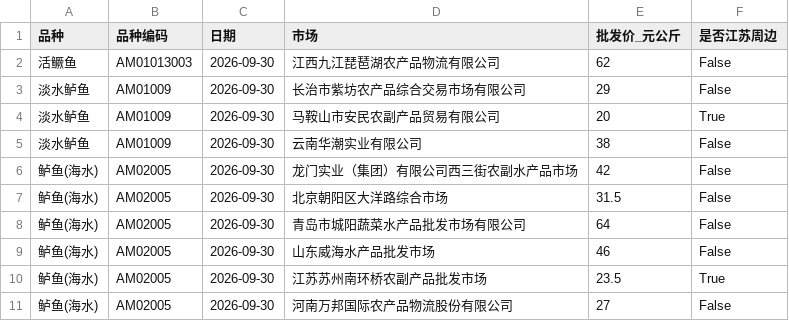
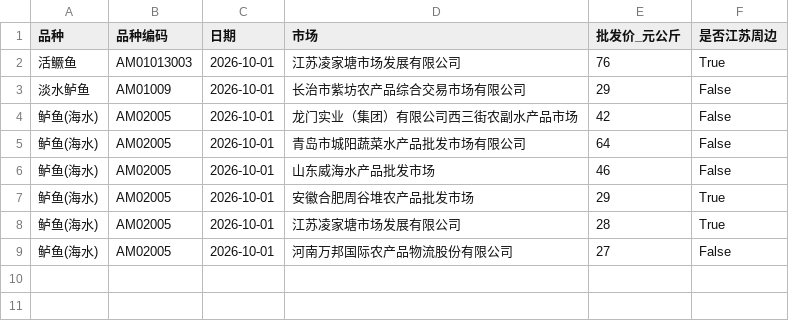
Before and after one commit to gehuEOD/fish-price-dashboard, a CSV file: fish_prices.csv, drawn as a sheet.

```diff
--- a/fish_prices.csv
+++ b/fish_prices.csv
@@ -1,11 +1,9 @@
 品种,品种编码,日期,市场,批发价_元公斤,是否江苏周边
-活鳜鱼,AM01013003,2026-09-30,江西九江琵琶湖农产品物流有限公司,62,False
-淡水鲈鱼,AM01009,2026-09-30,长治市紫坊农产品综合交易市场有限公司,29,False
-淡水鲈鱼,AM01009,2026-09-30,马鞍山市安民农副产品贸易有限公司,20,True
-淡水鲈鱼,AM01009,2026-09-30,云南华潮实业有限公司,38,False
-鲈鱼(海水),AM02005,2026-09-30,龙门实业（集团）有限公司西三街农副水产品市场,42,False
-鲈鱼(海水),AM02005,2026-09-30,北京朝阳区大洋路综合市场,31.5,False
-鲈鱼(海水),AM02005,2026-09-30,青岛市城阳蔬菜水产品批发市场有限公司,64,False
-鲈鱼(海水),AM02005,2026-09-30,山东威海水产品批发市场,46,False
-鲈鱼(海水),AM02005,2026-09-30,江苏苏州南环桥农副产品批发市场,23.5,True
-鲈鱼(海水),AM02005,2026-09-30,河南万邦国际农产品物流股份有限公司,27,False
+活鳜鱼,AM01013003,2026-10-01,江苏凌家塘市场发展有限公司,76,True
+淡水鲈鱼,AM01009,2026-10-01,长治市紫坊农产品综合交易市场有限公司,29,False
+鲈鱼(海水),AM02005,2026-10-01,龙门实业（集团）有限公司西三街农副水产品市场,42,False
+鲈鱼(海水),AM02005,2026-10-01,青岛市城阳蔬菜水产品批发市场有限公司,64,False
+鲈鱼(海水),AM02005,2026-10-01,山东威海水产品批发市场,46,False
+鲈鱼(海水),AM02005,2026-10-01,安徽合肥周谷堆农产品批发市场,29,True
+鲈鱼(海水),AM02005,2026-10-01,江苏凌家塘市场发展有限公司,28,True
+鲈鱼(海水),AM02005,2026-10-01,河南万邦国际农产品物流股份有限公司,27,False
```
Also changed, not shown: fish_prices_history.csv, public_fish_prices.csv, 5 other files.
